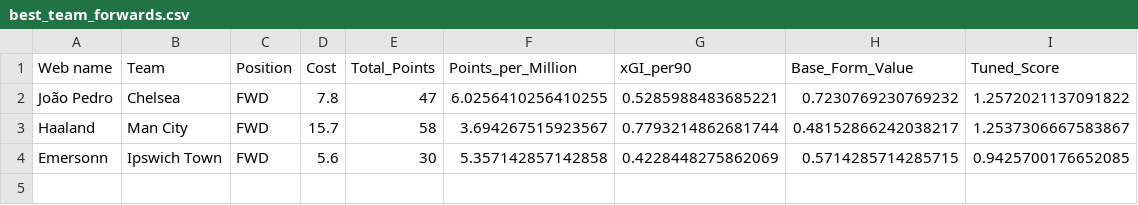
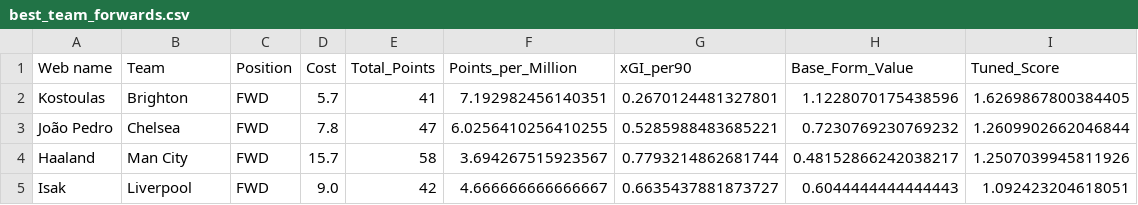
Before and after one commit to Dante777bm/fpl-data-collector, a CSV file: FPL_Data_2026-27/Insights/best_team_forwards.csv, drawn as a sheet.

```diff
--- a/FPL_Data_2026-27/Insights/best_team_forwards.csv
+++ b/FPL_Data_2026-27/Insights/best_team_forwards.csv
@@ -1,4 +1,5 @@
 Web name,Team,Position,Cost,Total_Points,Points_per_Million,xGI_per90,Base_Form_Value,Tuned_Score
-João Pedro,Chelsea,FWD,7.8,47,6.0256410256410255,0.5285988483685221,0.7230769230769232,1.2572021137091822
-Haaland,Man City,FWD,15.7,58,3.694267515923567,0.7793214862681744,0.48152866242038217,1.2537306667583867
-Emersonn,Ipswich Town,FWD,5.6,30,5.357142857142858,0.4228448275862069,0.5714285714285715,0.9425700176652085
+Kostoulas,Brighton,FWD,5.7,41,7.192982456140351,0.2670124481327801,1.1228070175438596,1.6269867800384405
+João Pedro,Chelsea,FWD,7.8,47,6.0256410256410255,0.5285988483685221,0.7230769230769232,1.2609902662046844
+Haaland,Man City,FWD,15.7,58,3.694267515923567,0.7793214862681744,0.48152866242038217,1.2507039945811926
+Isak,Liverpool,FWD,9.0,42,4.666666666666667,0.6635437881873727,0.6044444444444443,1.092423204618051
```
Also changed, not shown: FPL_Data_2026-27/FPL_Data_GW_7.csv, FPL_Data_2026-27/Insights/best_team_goalkeepers.csv, 7 other files.
